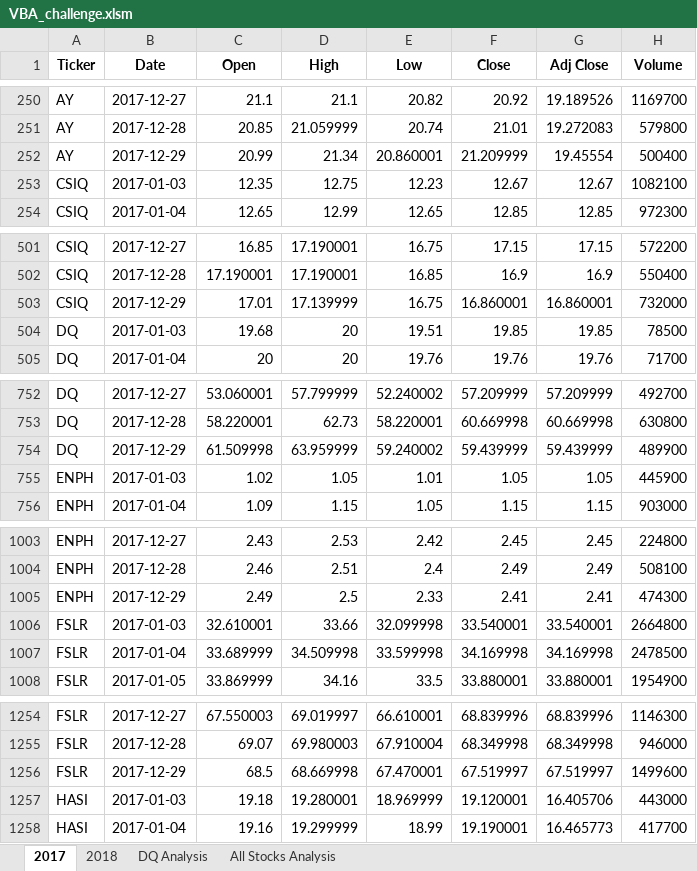
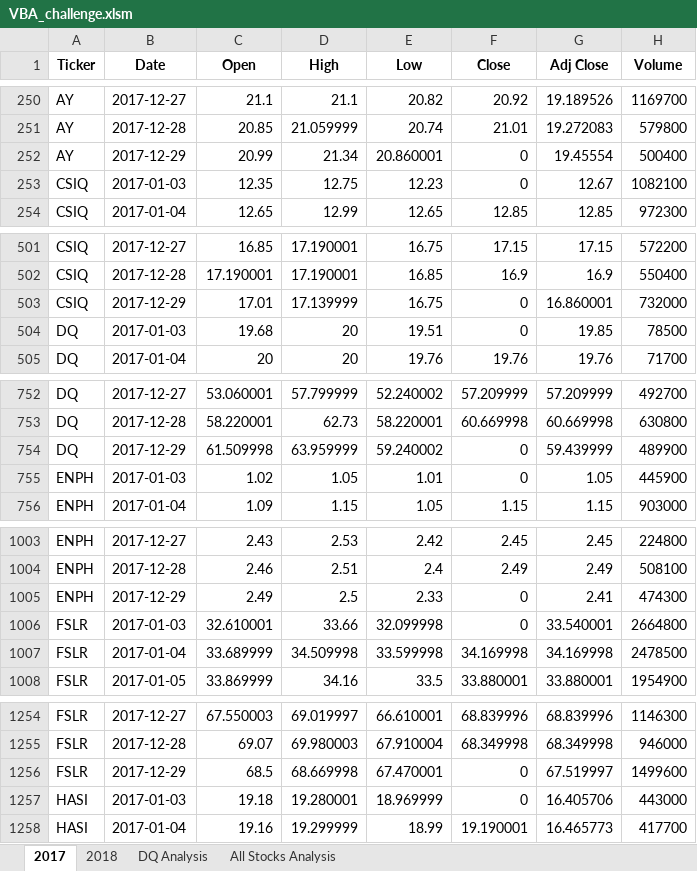
Before and after one commit to lknutstad/stock_analysis, an Excel workbook: VBA_challenge.xlsm, sheet 2017, drawn as a sheet; only a part is shown, gaps mark what is left out; values as stored, in another font and other column widths than the file's, no borders; the diff covers the shown part only; the diff names each change by its address in the sheet, - before the commit and + after, or states it on an @@ line.

```diff
--- a/VBA_challenge.xlsm (sheet 2017)
+++ b/VBA_challenge.xlsm (sheet 2017)
-F252 (Close): 21.209999
+F252 (Close): 0
-F253 (Close): 12.67
+F253 (Close): 0
-F503 (Close): 16.860001
+F503 (Close): 0
-F504 (Close): 19.85
+F504 (Close): 0
-F754 (Close): 59.439999
+F754 (Close): 0
-F755 (Close): 1.05
+F755 (Close): 0
-F1005 (Close): 2.41
+F1005 (Close): 0
-F1006 (Close): 33.540001
+F1006 (Close): 0
-F1256 (Close): 67.519997
+F1256 (Close): 0
-F1257 (Close): 19.120001
+F1257 (Close): 0
```
Also changed, not shown: 14 edited cells elsewhere in this sheet, sheet All Stocks Analysis, sheet 2018, charts or pictures.
